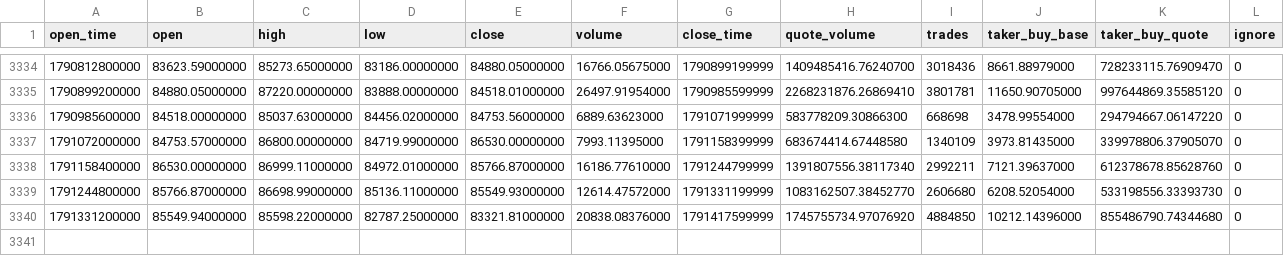
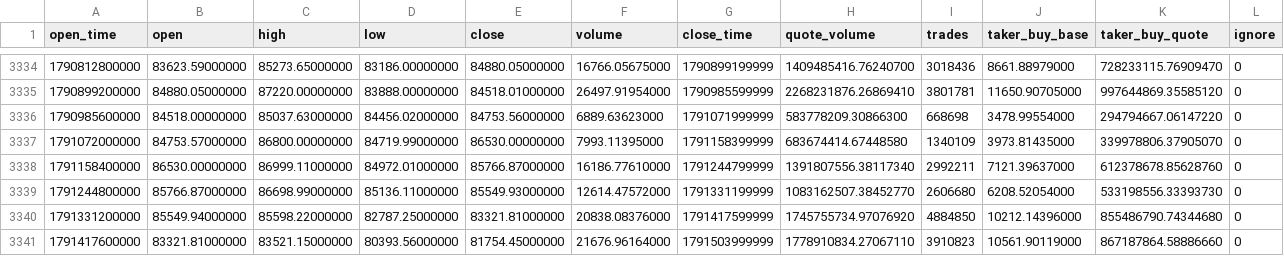
Before and after one commit to fhdns6020/funds, a CSV file: data/BTCUSDT_1d.csv, drawn as a sheet; only a part is shown, gaps mark what is left out; the diff names each change by its address in the sheet, - before the commit and + after, or states it on an @@ line.

```diff
--- a/data/BTCUSDT_1d.csv
+++ b/data/BTCUSDT_1d.csv
+row 3341: 1791417600000 | 83321.81000000 | 83521.15000000 | 80393.56000000 | 81754.45000000 | 21676.96164000 | 1791503999999 | 1778910834.27067110 | 3910823 | 10561.90119000 | 867187864.58886660 | 0
```
Also changed, not shown: data/ETHUSDT_1d.csv.
